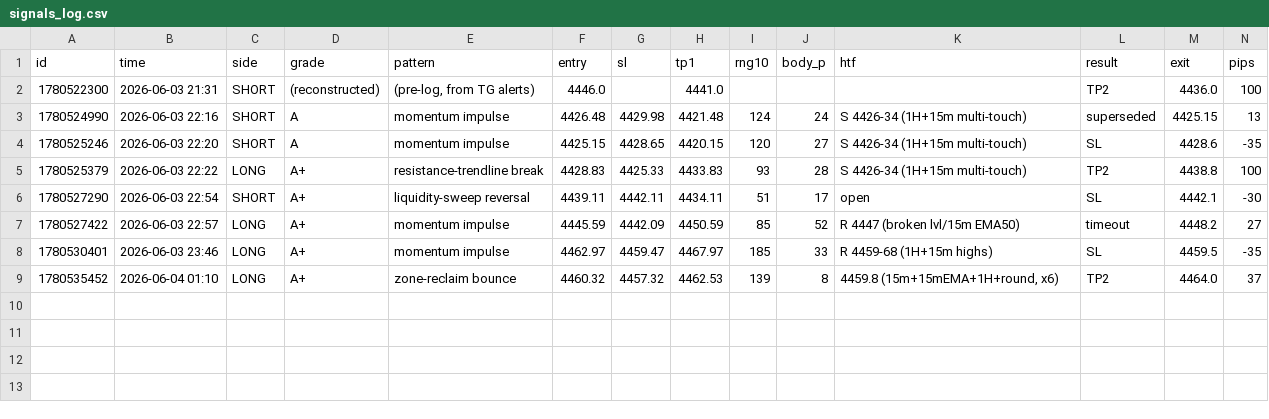
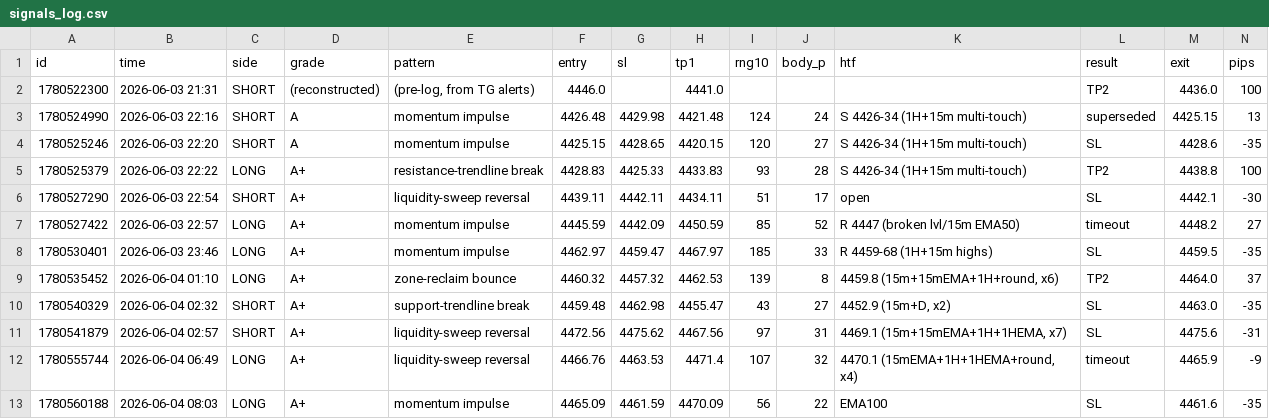
Before and after one commit to yassir3wad/gold, a CSV file: signals_log.csv, drawn as a sheet; the diff names each change by its address in the sheet, - before the commit and + after, or states it on an @@ line.

Commit message:
Add 15m range filter: suppress breakout/momentum entries in chop (Kaufman efficiency ratio < 0.30 on 15m). Targets the whipsaw-in-a-box SLs; reversals stay. Backtest: loss window was ER 0.05-0.16 (deep chop) -> would've blocked the breakouts

```diff
--- a/signals_log.csv
+++ b/signals_log.csv
+row 10: 1780540329 | 2026-06-04 02:32 | SHORT | A+ | support-trendline break | 4459.48 | 4462.98 | 4455.47 | 43 | 27 | 4452.9 (15m+D, x2) | SL | 4463.0 | -35
+row 11: 1780541879 | 2026-06-04 02:57 | SHORT | A+ | liquidity-sweep reversal | 4472.56 | 4475.62 | 4467.56 | 97 | 31 | 4469.1 (15m+15mEMA+1H+1HEMA, x7) | SL | 4475.6 | -31
+row 12: 1780555744 | 2026-06-04 06:49 | LONG | A+ | liquidity-sweep reversal | 4466.76 | 4463.53 | 4471.4 | 107 | 32 | 4470.1 (15mEMA+1H+1HEMA+round, x4) | timeout | 4465.9 | -9
+row 13: 1780560188 | 2026-06-04 08:03 | LONG | A+ | momentum impulse | 4465.09 | 4461.59 | 4470.09 | 56 | 22 | EMA100 | SL | 4461.6 | -35
```
Also changed, not shown: 4 other files.
